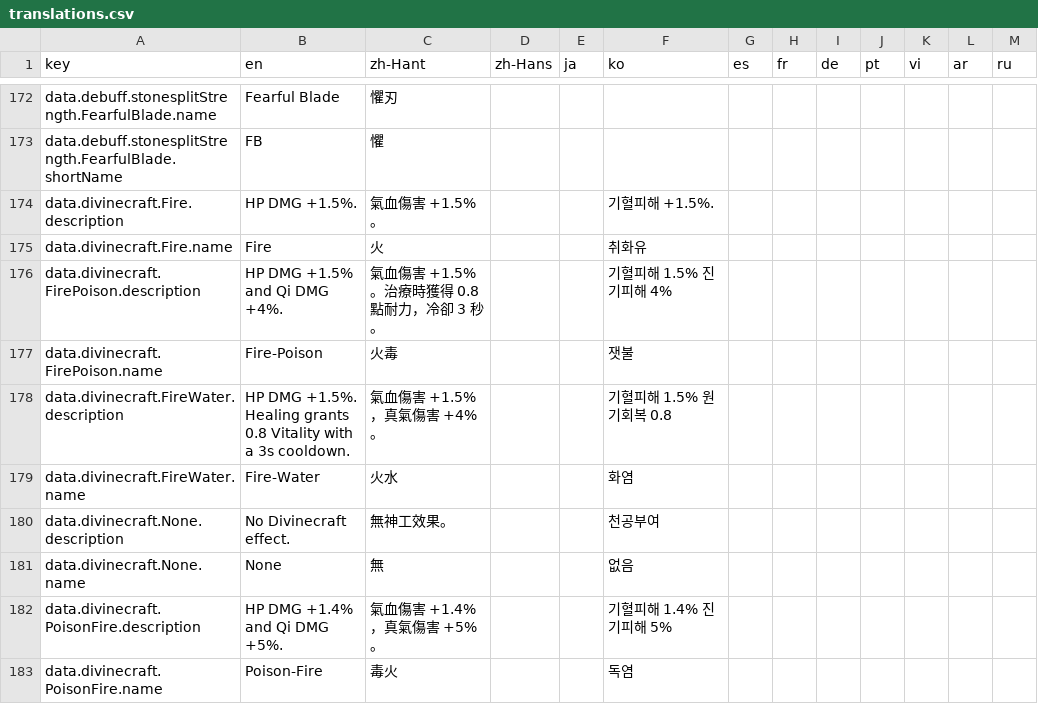
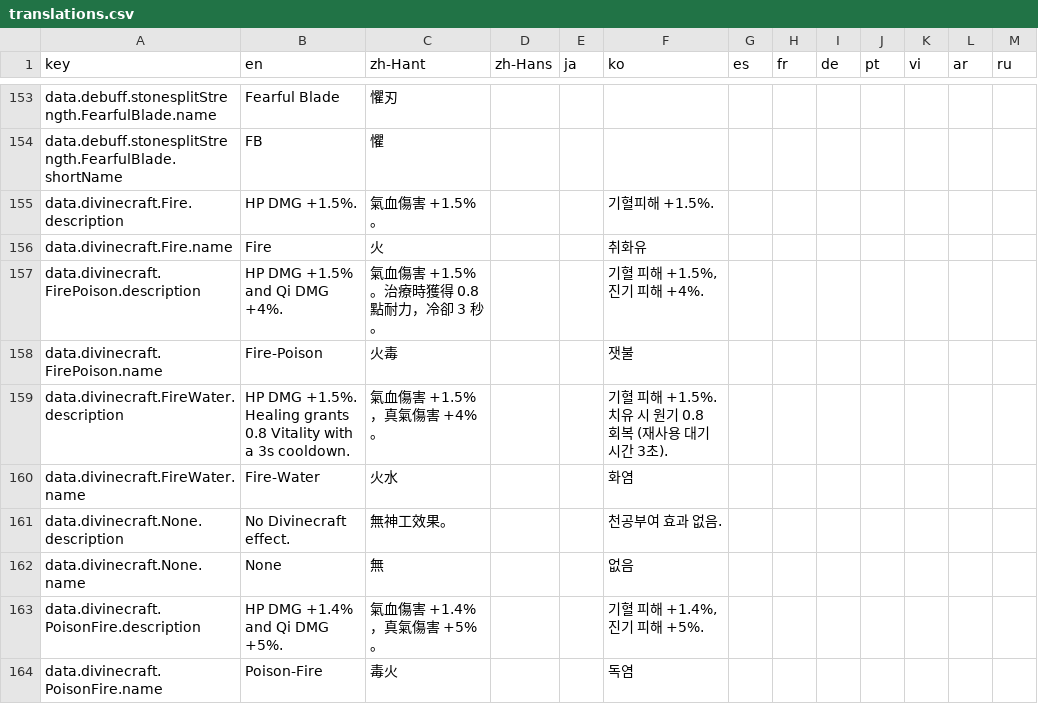
Before and after one commit to greydust/where-builds-meet, a CSV file: locales/translations.csv, drawn as a sheet; only a part is shown, gaps mark what is left out; the diff covers the shown part only.

```diff
--- a/locales/translations.csv
+++ b/locales/translations.csv
@@ -175,9 +156,9 @@ data.divinecraft.Fire.description,HP DMG +1.5%.,氣血傷害 +1.5%。,,,기혈
 data.divinecraft.Fire.name,Fire,火,,,취화유,,,,,,,
-data.divinecraft.FirePoison.description,HP DMG +1.5% and Qi DMG +4%.,氣血傷害 +1.5%。治療時獲得 0.8 點耐力，冷卻 3 秒。,,,기혈피해 1.5% 진기피해 4%,,,,,,,
+data.divinecraft.FirePoison.description,HP DMG +1.5% and Qi DMG +4%.,氣血傷害 +1.5%。治療時獲得 0.8 點耐力，冷卻 3 秒。,,,"기혈 피해 +1.5%, 진기 피해 +4%.",,,,,,,
 data.divinecraft.FirePoison.name,Fire-Poison,火毒,,,잿불,,,,,,,
-data.divinecraft.FireWater.description,HP DMG +1.5%. Healing grants 0.8 Vitality with a 3s cooldown.,氣血傷害 +1.5%，真氣傷害 +4%。,,,기혈피해 1.5% 원기회복 0.8,,,,,,,
+data.divinecraft.FireWater.description,HP DMG +1.5%. Healing grants 0.8 Vitality with a 3s cooldown.,氣血傷害 +1.5%，真氣傷害 +4%。,,,기혈 피해 +1.5%. 치유 시 원기 0.8 회복 (재사용 대기시간 3초).,,,,,,,
 data.divinecraft.FireWater.name,Fire-Water,火水,,,화염,,,,,,,
-data.divinecraft.None.description,No Divinecraft effect.,無神工效果。,,,천공부여,,,,,,,
+data.divinecraft.None.description,No Divinecraft effect.,無神工效果。,,,천공부여 효과 없음.,,,,,,,
 data.divinecraft.None.name,None,無,,,없음,,,,,,,
-data.divinecraft.PoisonFire.description,HP DMG +1.4% and Qi DMG +5%.,氣血傷害 +1.4%，真氣傷害 +5%。,,,기혈피해 1.4% 진기피해 5%,,,,,,,
+data.divinecraft.PoisonFire.description,HP DMG +1.4% and Qi DMG +5%.,氣血傷害 +1.4%，真氣傷害 +5%。,,,"기혈 피해 +1.4%, 진기 피해 +5%.",,,,,,,
 data.divinecraft.PoisonFire.name,Poison-Fire,毒火,,,독염,,,,,,,
```
Also changed, not shown: 6 added rows, 24 removed rows and 62 edited cells elsewhere in this file, 4 other files.
